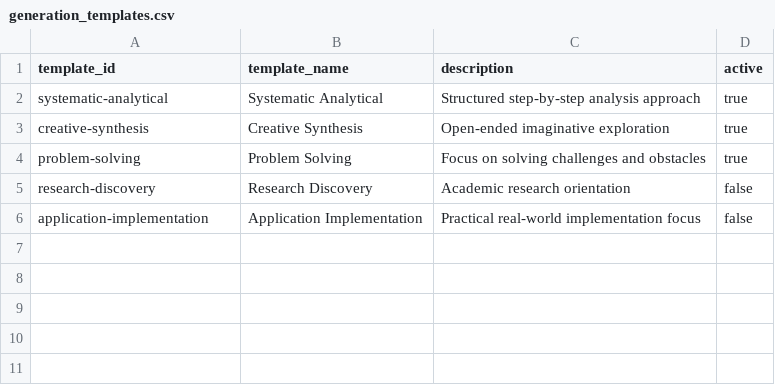
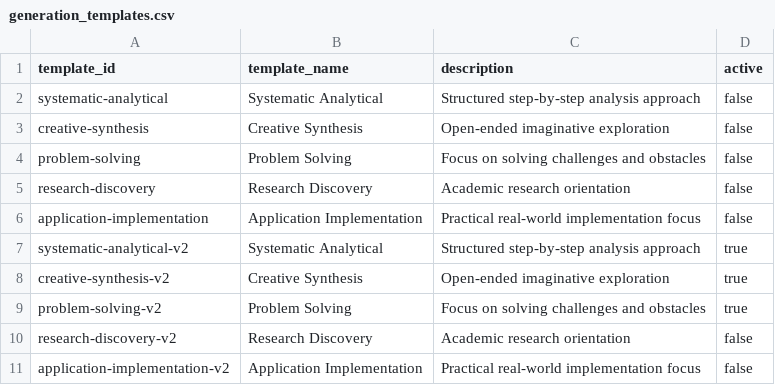
Before and after one commit to zby/DayDreamingDayDreaming, a CSV file: data/1_raw/generation_templates.csv, drawn as a sheet.

Commit message:
new generation templates

```diff
--- a/data/1_raw/generation_templates.csv
+++ b/data/1_raw/generation_templates.csv
@@ -1,6 +1,11 @@
 template_id,template_name,description,active
-systematic-analytical,Systematic Analytical,Structured step-by-step analysis approach,true
-creative-synthesis,Creative Synthesis,Open-ended imaginative exploration,true
-problem-solving,Problem Solving,Focus on solving challenges and obstacles,true
+systematic-analytical,Systematic Analytical,Structured step-by-step analysis approach,false
+creative-synthesis,Creative Synthesis,Open-ended imaginative exploration,false
+problem-solving,Problem Solving,Focus on solving challenges and obstacles,false
 research-discovery,Research Discovery,Academic research orientation,false
 application-implementation,Application Implementation,Practical real-world implementation focus,false
+systematic-analytical-v2,Systematic Analytical,Structured step-by-step analysis approach,true
+creative-synthesis-v2,Creative Synthesis,Open-ended imaginative exploration,true
+problem-solving-v2,Problem Solving,Focus on solving challenges and obstacles,true
+research-discovery-v2,Research Discovery,Academic research orientation,false
+application-implementation-v2,Application Implementation,Practical real-world implementation focus,false
```
Also changed, not shown: 5 other files.
